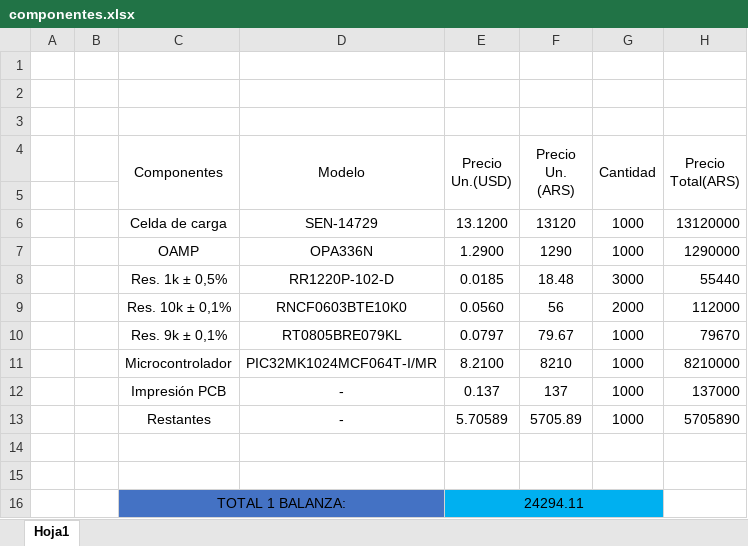
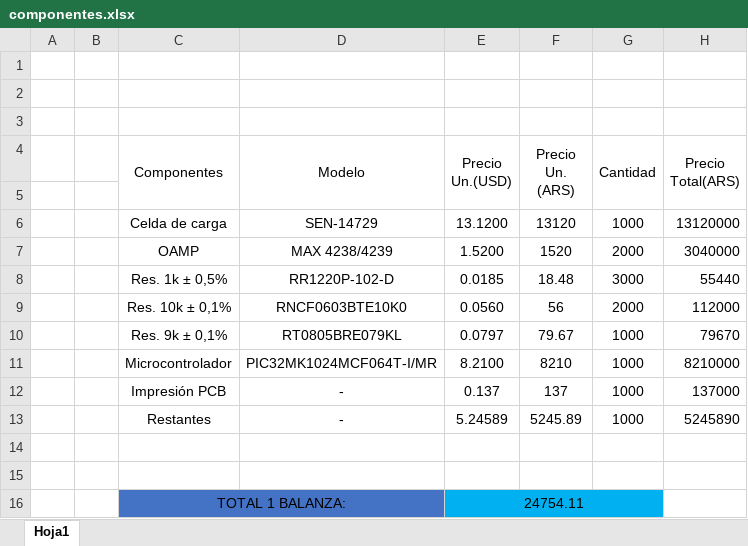
Before and after one commit to marian1911/sintesis_redes_activas, an Excel workbook: Tp_Balanza/componentes.xlsx, sheet Hoja1, drawn as a sheet; values as stored, in another font and other column widths than the file's, no borders; removed rows and columns are numbered as before the commit, all else as after; the diff names each change by its address in the sheet, - before the commit and + after, or states it on an @@ line.

Commit message:
actualizacion con OAMP MAX4238/4239

```diff
--- a/Tp_Balanza/componentes.xlsx (sheet Hoja1)
+++ b/Tp_Balanza/componentes.xlsx (sheet Hoja1)
-row 7:  |  | OAMP | OPA336N | 1.2900 | 1290 | 1000 | 1290000
+row 7:  |  | OAMP | MAX 4238/4239 | 1.5200 | 1520 | 2000 | 3040000
-E13 (Precio Un.(USD)): 5.70589
+E13 (Precio Un.(USD)): 5.24589
-F13 (Precio Un. (ARS)): 5705.89
+F13 (Precio Un. (ARS)): 5245.89
-H13 (Precio Total(ARS)): 5705890
+H13 (Precio Total(ARS)): 5245890
-E16 (Precio Un.(USD)): 24294.11
+E16 (Precio Un.(USD)): 24754.11
```
Also changed, not shown: 11 other files.
